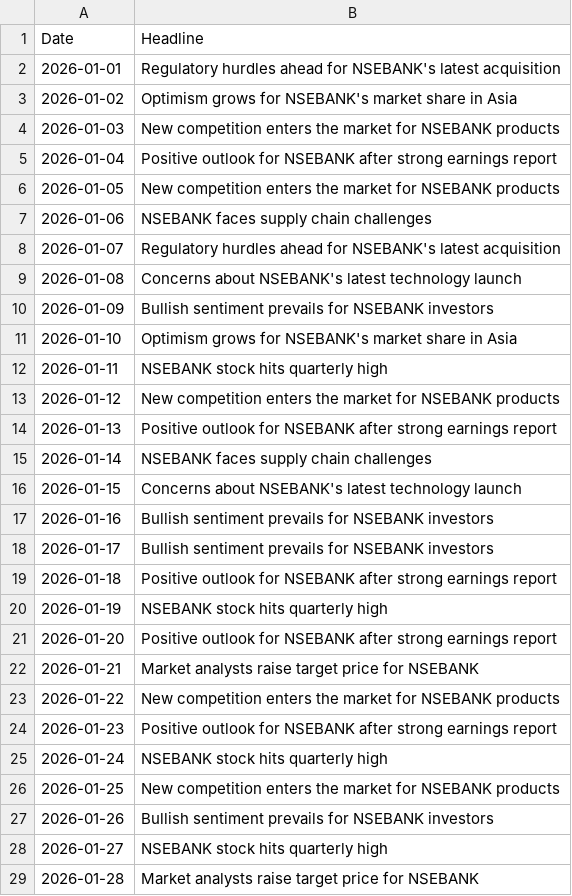
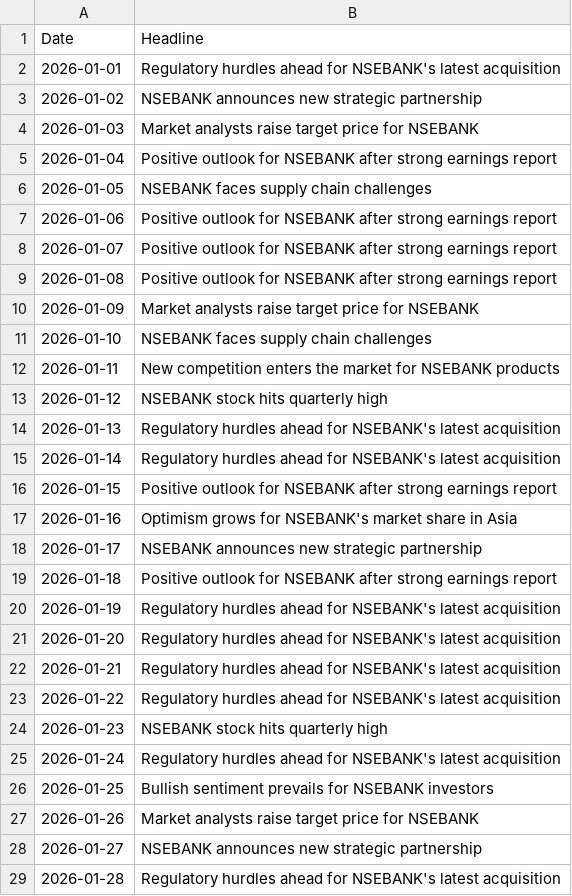
Before and after one commit to plussunilsingh/StockPricePredictionSentimentAnalysis, a CSV file: data/NSEBANK_news.csv, drawn as a sheet; only a part is shown; the diff covers the shown part only.

```diff
--- a/data/NSEBANK_news.csv
+++ b/data/NSEBANK_news.csv
@@ -2,28 +2,28 @@ Date,Headline
 2026-01-01,Regulatory hurdles ahead for NSEBANK's latest acquisition
-2026-01-02,Optimism grows for NSEBANK's market share in Asia
-2026-01-03,New competition enters the market for NSEBANK products
+2026-01-02,NSEBANK announces new strategic partnership
+2026-01-03,Market analysts raise target price for NSEBANK
 2026-01-04,Positive outlook for NSEBANK after strong earnings report
-2026-01-05,New competition enters the market for NSEBANK products
-2026-01-06,NSEBANK faces supply chain challenges
-2026-01-07,Regulatory hurdles ahead for NSEBANK's latest acquisition
-2026-01-08,Concerns about NSEBANK's latest technology launch
-2026-01-09,Bullish sentiment prevails for NSEBANK investors
-2026-01-10,Optimism grows for NSEBANK's market share in Asia
-2026-01-11,NSEBANK stock hits quarterly high
-2026-01-12,New competition enters the market for NSEBANK products
-2026-01-13,Positive outlook for NSEBANK after strong earnings report
-2026-01-14,NSEBANK faces supply chain challenges
-2026-01-15,Concerns about NSEBANK's latest technology launch
-2026-01-16,Bullish sentiment prevails for NSEBANK investors
-2026-01-17,Bullish sentiment prevails for NSEBANK investors
+2026-01-05,NSEBANK faces supply chain challenges
+2026-01-06,Positive outlook for NSEBANK after strong earnings report
+2026-01-07,Positive outlook for NSEBANK after strong earnings report
+2026-01-08,Positive outlook for NSEBANK after strong earnings report
+2026-01-09,Market analysts raise target price for NSEBANK
+2026-01-10,NSEBANK faces supply chain challenges
+2026-01-11,New competition enters the market for NSEBANK products
+2026-01-12,NSEBANK stock hits quarterly high
+2026-01-13,Regulatory hurdles ahead for NSEBANK's latest acquisition
+2026-01-14,Regulatory hurdles ahead for NSEBANK's latest acquisition
+2026-01-15,Positive outlook for NSEBANK after strong earnings report
+2026-01-16,Optimism grows for NSEBANK's market share in Asia
+2026-01-17,NSEBANK announces new strategic partnership
 2026-01-18,Positive outlook for NSEBANK after strong earnings report
-2026-01-19,NSEBANK stock hits quarterly high
-2026-01-20,Positive outlook for NSEBANK after strong earnings report
-2026-01-21,Market analysts raise target price for NSEBANK
-2026-01-22,New competition enters the market for NSEBANK products
-2026-01-23,Positive outlook for NSEBANK after strong earnings report
-2026-01-24,NSEBANK stock hits quarterly high
-2026-01-25,New competition enters the market for NSEBANK products
-2026-01-26,Bullish sentiment prevails for NSEBANK investors
-2026-01-27,NSEBANK stock hits quarterly high
-2026-01-28,Market analysts raise target price for NSEBANK
+2026-01-19,Regulatory hurdles ahead for NSEBANK's latest acquisition
+2026-01-20,Regulatory hurdles ahead for NSEBANK's latest acquisition
+2026-01-21,Regulatory hurdles ahead for NSEBANK's latest acquisition
+2026-01-22,Regulatory hurdles ahead for NSEBANK's latest acquisition
+2026-01-23,NSEBANK stock hits quarterly high
+2026-01-24,Regulatory hurdles ahead for NSEBANK's latest acquisition
+2026-01-25,Bullish sentiment prevails for NSEBANK investors
+2026-01-26,Market analysts raise target price for NSEBANK
+2026-01-27,NSEBANK announces new strategic partnership
+2026-01-28,Regulatory hurdles ahead for NSEBANK's latest acquisition
```
Also changed, not shown: 133 edited cells elsewhere in this file, data/AAPL_news.csv, data/BSESN_news.csv, 25 other files.
